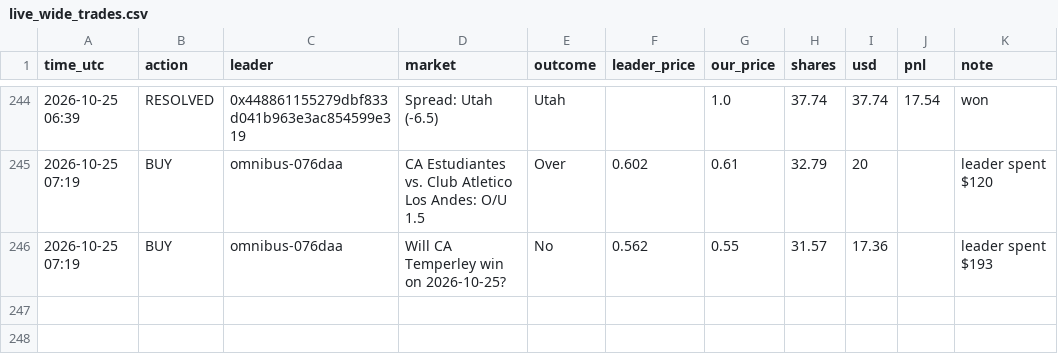
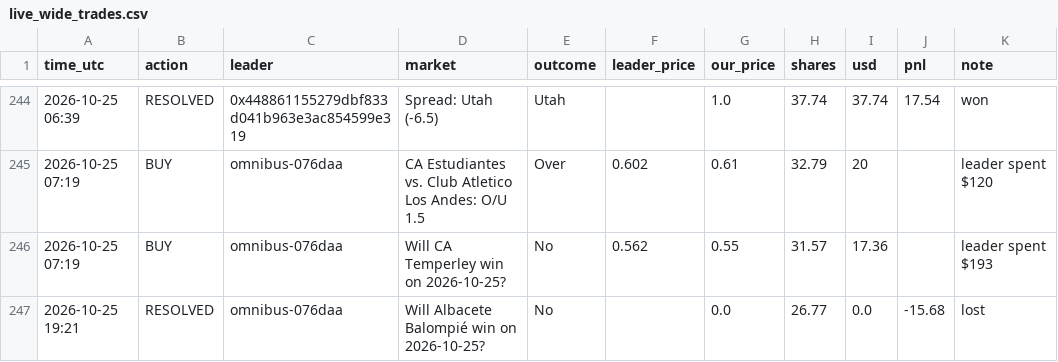
Before and after one commit to Duncan2k04/Polymarket-copybot, a CSV file: data/live_wide_trades.csv, drawn as a sheet; only a part is shown, gaps mark what is left out.

Commit message:
live run 2026-10-25T19:23Z

```diff
--- a/data/live_wide_trades.csv
+++ b/data/live_wide_trades.csv
@@ -246 +246,2 @@ time_utc,action,leader,market,outcome,leader_price,our_price,shares,usd,pnl,note
 2026-10-25 07:19,BUY,omnibus-076daa,Will CA Temperley win on 2026-10-25?,No,0.562,0.55,31.57,17.36,,leader spent $193
+2026-10-25 19:21,RESOLVED,omnibus-076daa,Will Albacete Balompié win on 2026-10-25?,No,,0.0,26.77,0.0,-15.68,lost
```
Also changed, not shown: data/live_top5_equity.csv, data/live_wide_equity.csv, 5 other files.
